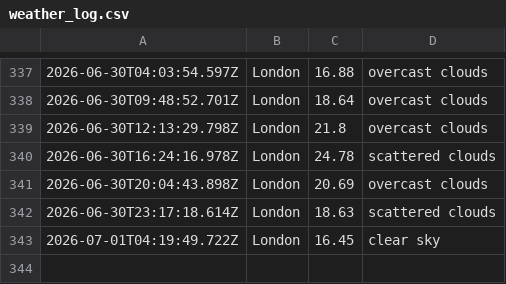
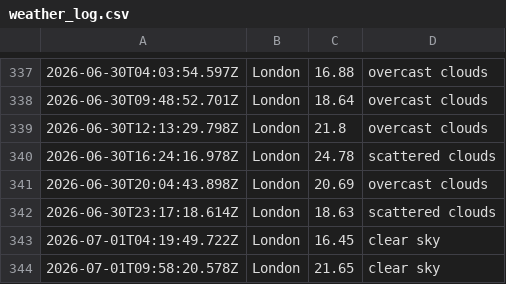
Before and after one commit to ialakija98/Weather-app-js, a CSV file: data/weather_log.csv, drawn as a sheet; only a part is shown, gaps mark what is left out; the diff names each change by its address in the sheet, - before the commit and + after, or states it on an @@ line.

```diff
--- a/data/weather_log.csv
+++ b/data/weather_log.csv
+row 344: 2026-07-01T09:58:20.578Z | London | 21.65 | clear sky
```
Also changed, not shown: 1 other file.
